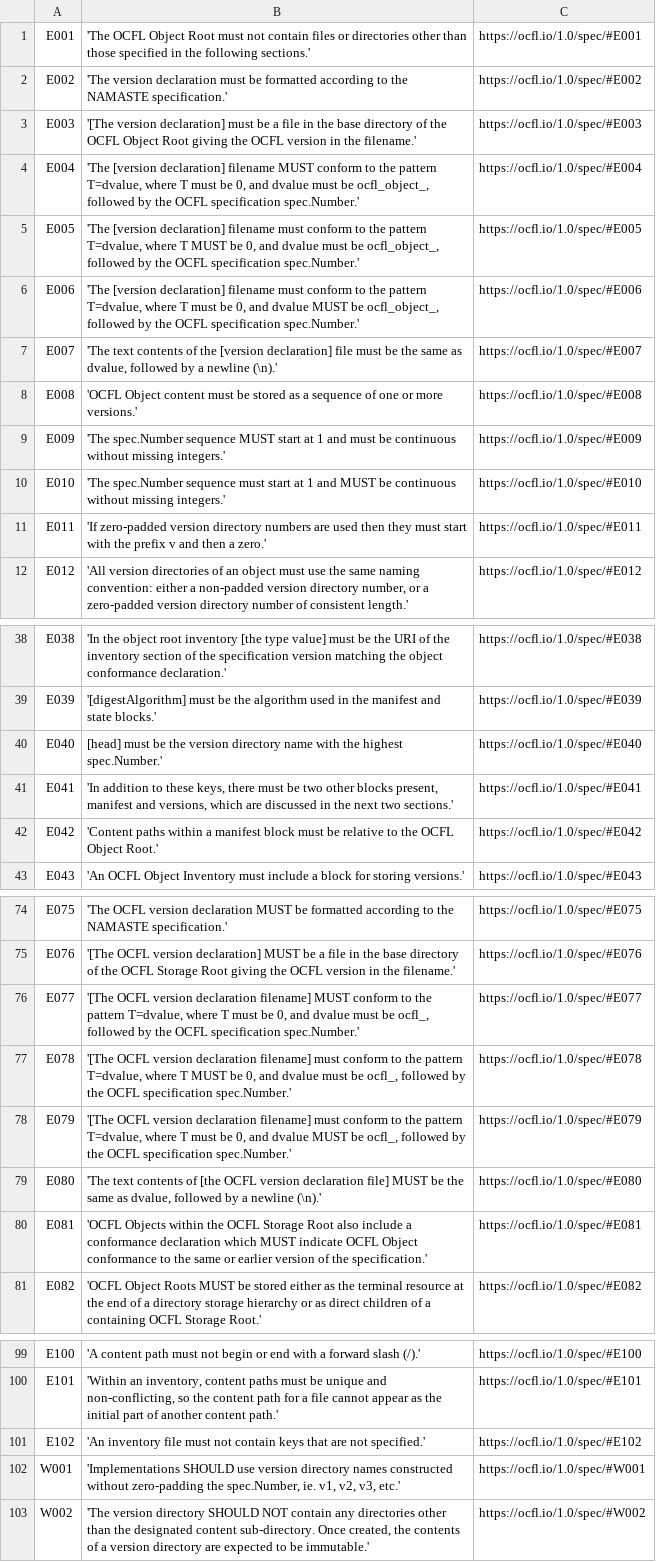
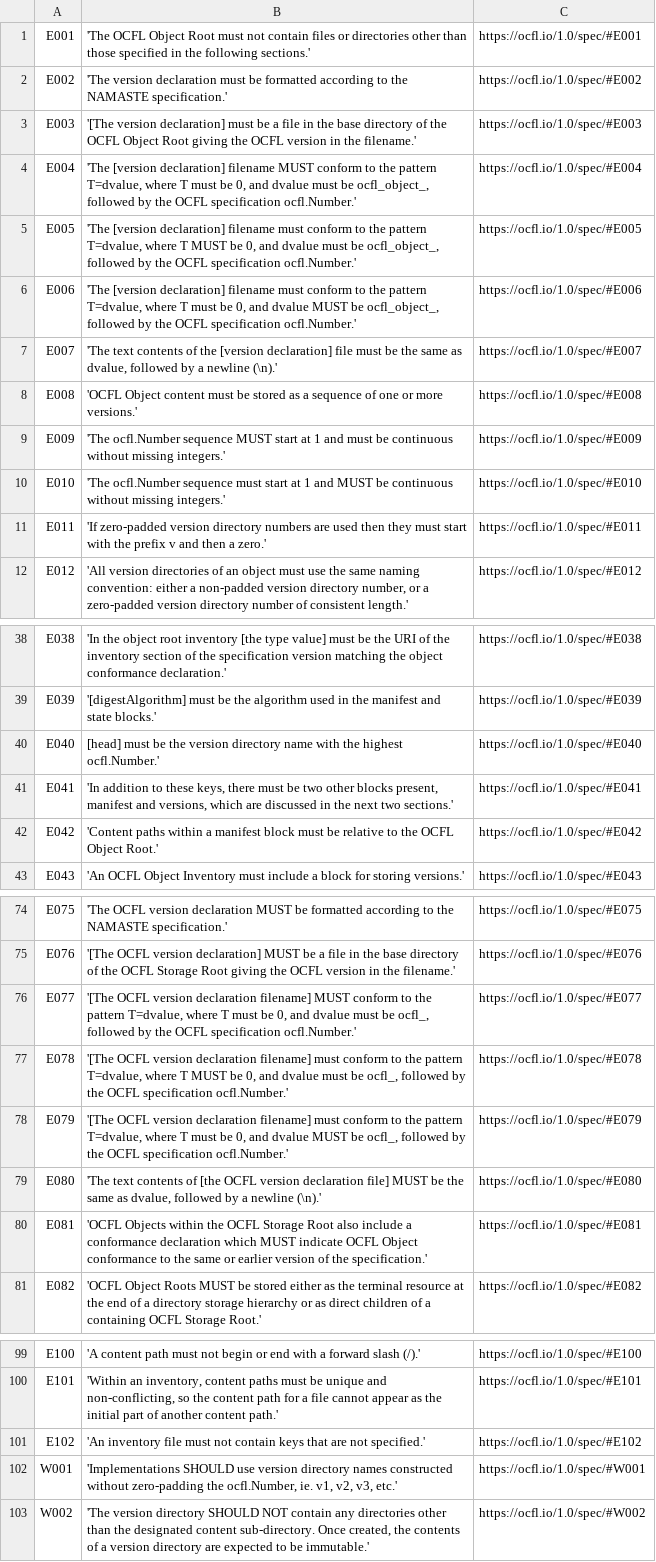
Before and after one commit to srerickson/ocfl-go, a CSV file: ocflv1/codes/generate/codes-ocflv1.0.csv, drawn as a sheet; only a part is shown, gaps mark what is left out.

Commit message:
move spec and namaste packages into ocfl

```diff
--- a/ocflv1/codes/generate/codes-ocflv1.0.csv
+++ b/ocflv1/codes/generate/codes-ocflv1.0.csv
@@ -3,9 +3,9 @@ E002,'The version declaration must be formatted according to the NAMASTE specifi
 E003,'[The version declaration] must be a file in the base directory of the OCFL Object Root giving the OCFL version in the filename.',https://ocfl.io/1.0/spec/#E003
-E004,"'The [version declaration] filename MUST conform to the pattern T=dvalue, where T must be 0, and dvalue must be ocfl_object_, followed by the OCFL specification spec.Number.'",https://ocfl.io/1.0/spec/#E004
-E005,"'The [version declaration] filename must conform to the pattern T=dvalue, where T MUST be 0, and dvalue must be ocfl_object_, followed by the OCFL specification spec.Number.'",https://ocfl.io/1.0/spec/#E005
-E006,"'The [version declaration] filename must conform to the pattern T=dvalue, where T must be 0, and dvalue MUST be ocfl_object_, followed by the OCFL specification spec.Number.'",https://ocfl.io/1.0/spec/#E006
+E004,"'The [version declaration] filename MUST conform to the pattern T=dvalue, where T must be 0, and dvalue must be ocfl_object_, followed by the OCFL specification ocfl.Number.'",https://ocfl.io/1.0/spec/#E004
+E005,"'The [version declaration] filename must conform to the pattern T=dvalue, where T MUST be 0, and dvalue must be ocfl_object_, followed by the OCFL specification ocfl.Number.'",https://ocfl.io/1.0/spec/#E005
+E006,"'The [version declaration] filename must conform to the pattern T=dvalue, where T must be 0, and dvalue MUST be ocfl_object_, followed by the OCFL specification ocfl.Number.'",https://ocfl.io/1.0/spec/#E006
 E007,"'The text contents of the [version declaration] file must be the same as dvalue, followed by a newline (\n).'",https://ocfl.io/1.0/spec/#E007
 E008,'OCFL Object content must be stored as a sequence of one or more versions.',https://ocfl.io/1.0/spec/#E008
-E009,'The spec.Number sequence MUST start at 1 and must be continuous without missing integers.',https://ocfl.io/1.0/spec/#E009
-E010,'The spec.Number sequence must start at 1 and MUST be continuous without missing integers.',https://ocfl.io/1.0/spec/#E010
+E009,'The ocfl.Number sequence MUST start at 1 and must be continuous without missing integers.',https://ocfl.io/1.0/spec/#E009
+E010,'The ocfl.Number sequence must start at 1 and MUST be continuous without missing integers.',https://ocfl.io/1.0/spec/#E010
 E011,'If zero-padded version directory numbers are used then they must start with the prefix v and then a zero.',https://ocfl.io/1.0/spec/#E011
@@ -39,3 +39,3 @@ E038,'In the object root inventory [the type value] must be the URI of the inven
 E039,'[digestAlgorithm] must be the algorithm used in the manifest and state blocks.',https://ocfl.io/1.0/spec/#E039
-E040,[head] must be the version directory name with the highest spec.Number.',https://ocfl.io/1.0/spec/#E040
+E040,[head] must be the version directory name with the highest ocfl.Number.',https://ocfl.io/1.0/spec/#E040
 E041,"'In addition to these keys, there must be two other blocks present, manifest and versions, which are discussed in the next two sections.'",https://ocfl.io/1.0/spec/#E041
@@ -75,5 +75,5 @@ E075,'The OCFL version declaration MUST be formatted according to the NAMASTE sp
 E076,'[The OCFL version declaration] MUST be a file in the base directory of the OCFL Storage Root giving the OCFL version in the filename.',https://ocfl.io/1.0/spec/#E076
-E077,"'[The OCFL version declaration filename] MUST conform to the pattern T=dvalue, where T must be 0, and dvalue must be ocfl_, followed by the OCFL specification spec.Number.'",https://ocfl.io/1.0/spec/#E077
-E078,"'[The OCFL version declaration filename] must conform to the pattern T=dvalue, where T MUST be 0, and dvalue must be ocfl_, followed by the OCFL specification spec.Number.'",https://ocfl.io/1.0/spec/#E078
-E079,"'[The OCFL version declaration filename] must conform to the pattern T=dvalue, where T must be 0, and dvalue MUST be ocfl_, followed by the OCFL specification spec.Number.'",https://ocfl.io/1.0/spec/#E079
+E077,"'[The OCFL version declaration filename] MUST conform to the pattern T=dvalue, where T must be 0, and dvalue must be ocfl_, followed by the OCFL specification ocfl.Number.'",https://ocfl.io/1.0/spec/#E077
+E078,"'[The OCFL version declaration filename] must conform to the pattern T=dvalue, where T MUST be 0, and dvalue must be ocfl_, followed by the OCFL specification ocfl.Number.'",https://ocfl.io/1.0/spec/#E078
+E079,"'[The OCFL version declaration filename] must conform to the pattern T=dvalue, where T must be 0, and dvalue MUST be ocfl_, followed by the OCFL specification ocfl.Number.'",https://ocfl.io/1.0/spec/#E079
 E080,"'The text contents of [the OCFL version declaration file] MUST be the same as dvalue, followed by a newline (\n).'",https://ocfl.io/1.0/spec/#E080
@@ -101,3 +101,3 @@ E101,"'Within an inventory, content paths must be unique and non-conflicting, so
 E102,'An inventory file must not contain keys that are not specified.',https://ocfl.io/1.0/spec/#E102
-W001,"'Implementations SHOULD use version directory names constructed without zero-padding the spec.Number, ie. v1, v2, v3, etc.'",https://ocfl.io/1.0/spec/#W001
+W001,"'Implementations SHOULD use version directory names constructed without zero-padding the ocfl.Number, ie. v1, v2, v3, etc.'",https://ocfl.io/1.0/spec/#W001
 W002,"'The version directory SHOULD NOT contain any directories other than the designated content sub-directory. Once created, the contents of a version directory are expected to be immutable.'",https://ocfl.io/1.0/spec/#W002
```
Also changed, not shown: ocflv1/codes/generate/codes-ocflv1.1.csv, 28 other files.
